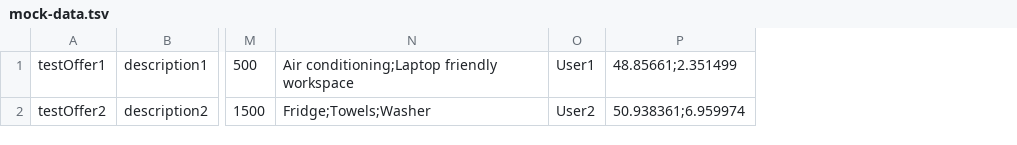
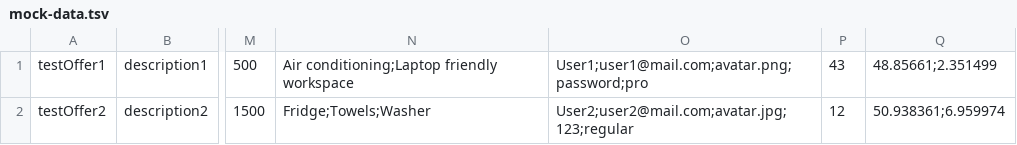
Before and after one commit to SergeyBirukov/2437655-six-cities-2, a TSV file: mocks/mock-data.tsv, drawn as a sheet; only a part is shown, gaps mark what is left out; removed rows and columns are numbered as before the commit, all else as after; the diff names each change by its address in the sheet, - before the commit and + after, or states it on an @@ line.

Commit message:
Update mock data

```diff
--- a/mocks/mock-data.tsv
+++ b/mocks/mock-data.tsv
-column O, rows 1-2: User1 | User2
+column O, rows 1-2: User1;user1@mail.com;avatar.png;password;pro | User2;user2@mail.com;avatar.jpg;123;regular
+column P, rows 1-2: 43 | 12
```
Also changed, not shown: 1 other file.
